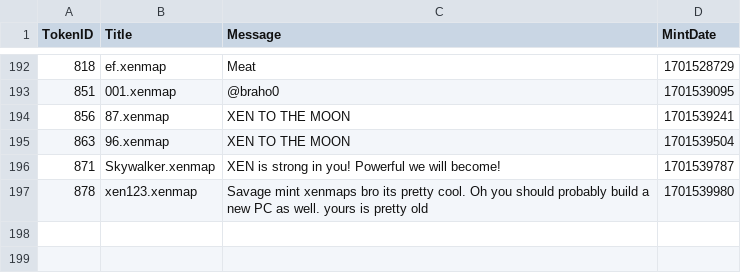
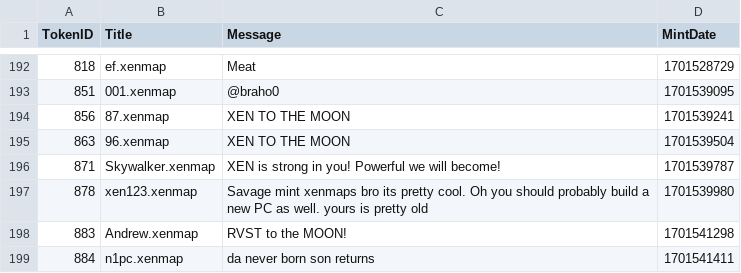
Before and after one commit to TreeCityWes/xenmap-stats, a CSV file: xenmaps_messages.csv, drawn as a sheet; only a part is shown, gaps mark what is left out.

```diff
--- a/xenmaps_messages.csv
+++ b/xenmaps_messages.csv
@@ -197 +197,3 @@ TokenID,Title,Message,MintDate
 878,xen123.xenmap,Savage mint xenmaps bro its pretty cool. Oh you should probably build a new PC as well. yours is pretty old,1701539980
+883,Andrew.xenmap,RVST to the MOON!,1701541298
+884,n1pc.xenmap,da never born son returns,1701541411
```
Also changed, not shown: 1 other file.
